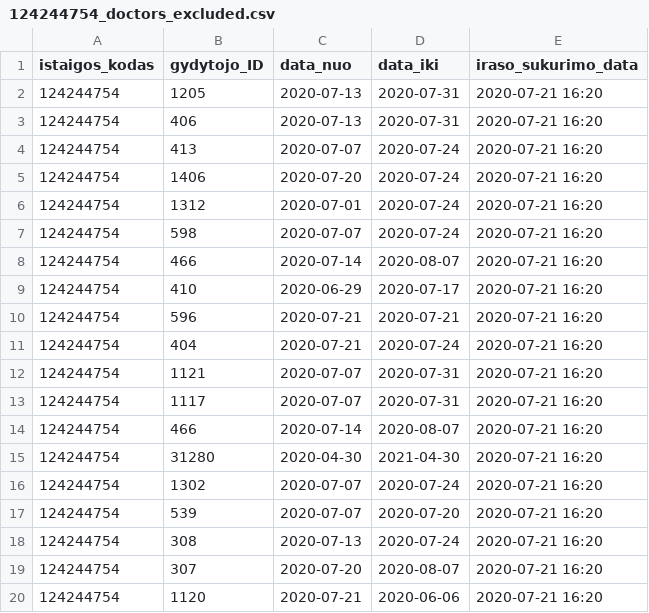
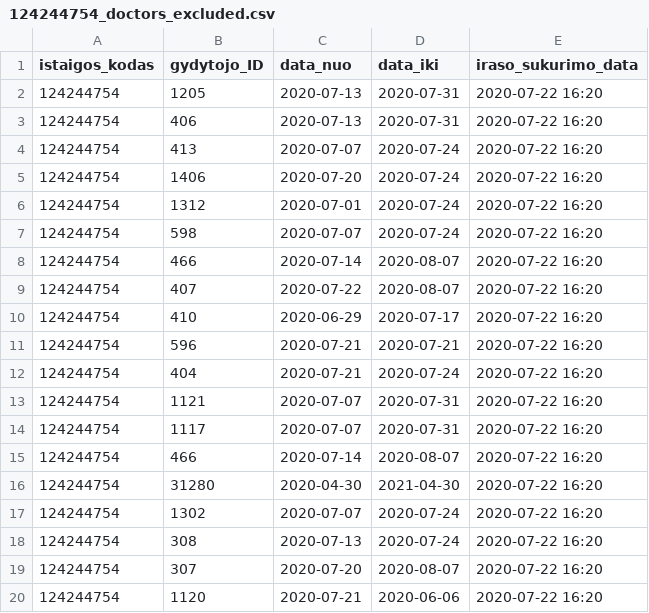
Before and after one commit to vilnius/karoliniskiu-poliklinika, a CSV file: 124244754_doctors_excluded.csv, drawn as a sheet.

```diff
--- a/124244754_doctors_excluded.csv
+++ b/124244754_doctors_excluded.csv
@@ -1,20 +1,20 @@
 istaigos_kodas;gydytojo_ID;data_nuo;data_iki;iraso_sukurimo_data;
-124244754;1205;2020-07-13;2020-07-31;2020-07-21 16:20
-124244754;406;2020-07-13;2020-07-31;2020-07-21 16:20
-124244754;413;2020-07-07;2020-07-24;2020-07-21 16:20
-124244754;1406;2020-07-20;2020-07-24;2020-07-21 16:20
-124244754;1312;2020-07-01;2020-07-24;2020-07-21 16:20
-124244754;598;2020-07-07;2020-07-24;2020-07-21 16:20
-124244754;466;2020-07-14;2020-08-07;2020-07-21 16:20
-124244754;410;2020-06-29;2020-07-17;2020-07-21 16:20
-124244754;596;2020-07-21;2020-07-21;2020-07-21 16:20
-124244754;404;2020-07-21;2020-07-24;2020-07-21 16:20
-124244754;1121;2020-07-07;2020-07-31;2020-07-21 16:20
-124244754;1117;2020-07-07;2020-07-31;2020-07-21 16:20
-124244754;466;2020-07-14;2020-08-07;2020-07-21 16:20
-124244754;31280;2020-04-30;2021-04-30;2020-07-21 16:20
-124244754;1302;2020-07-07;2020-07-24;2020-07-21 16:20
-124244754;539;2020-07-07;2020-07-20;2020-07-21 16:20
-124244754;308;2020-07-13;2020-07-24;2020-07-21 16:20
-124244754;307;2020-07-20;2020-08-07;2020-07-21 16:20
-124244754;1120;2020-07-21;2020-06-06;2020-07-21 16:20
+124244754;1205;2020-07-13;2020-07-31;2020-07-22 16:20
+124244754;406;2020-07-13;2020-07-31;2020-07-22 16:20
+124244754;413;2020-07-07;2020-07-24;2020-07-22 16:20
+124244754;1406;2020-07-20;2020-07-24;2020-07-22 16:20
+124244754;1312;2020-07-01;2020-07-24;2020-07-22 16:20
+124244754;598;2020-07-07;2020-07-24;2020-07-22 16:20
+124244754;466;2020-07-14;2020-08-07;2020-07-22 16:20
+124244754;407;2020-07-22;2020-08-07;2020-07-22 16:20
+124244754;410;2020-06-29;2020-07-17;2020-07-22 16:20
+124244754;596;2020-07-21;2020-07-21;2020-07-22 16:20
+124244754;404;2020-07-21;2020-07-24;2020-07-22 16:20
+124244754;1121;2020-07-07;2020-07-31;2020-07-22 16:20
+124244754;1117;2020-07-07;2020-07-31;2020-07-22 16:20
+124244754;466;2020-07-14;2020-08-07;2020-07-22 16:20
+124244754;31280;2020-04-30;2021-04-30;2020-07-22 16:20
+124244754;1302;2020-07-07;2020-07-24;2020-07-22 16:20
+124244754;308;2020-07-13;2020-07-24;2020-07-22 16:20
+124244754;307;2020-07-20;2020-08-07;2020-07-22 16:20
+124244754;1120;2020-07-21;2020-06-06;2020-07-22 16:20
```
Also changed, not shown: 124244754_family_doctors_list.csv, 1 other file.
